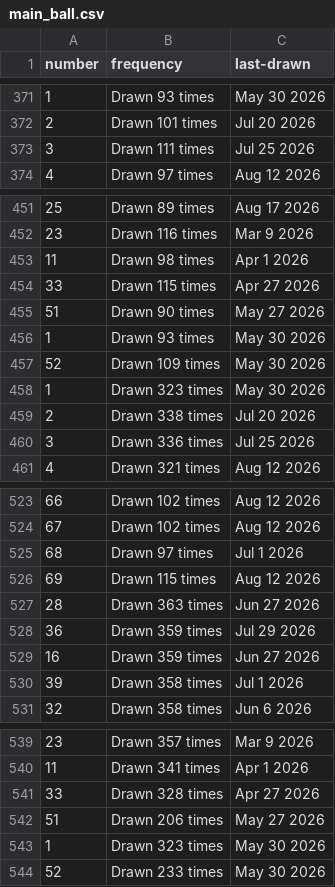
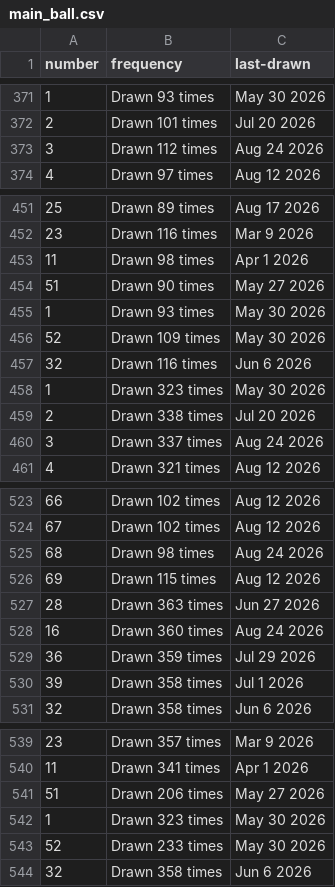
Before and after one commit to kv-hearst/powerball, a CSV file: data/main_ball.csv, drawn as a sheet; only a part is shown, gaps mark what is left out; the diff covers the shown part only.

```diff
--- a/data/main_ball.csv
+++ b/data/main_ball.csv
@@ -372,3 +372,3 @@ number,frequency,last-drawn
 2,Drawn 101 times,Jul 20 2026
-3,Drawn 111 times,Jul 25 2026
+3,Drawn 112 times,Aug 24 2026
 4,Drawn 97 times,Aug 12 2026
@@ -453,3 +453,2 @@ number,frequency,last-drawn
 11,Drawn 98 times,Apr 1 2026
-33,Drawn 115 times,Apr 27 2026
 51,Drawn 90 times,May 27 2026
@@ -457,5 +456,6 @@ number,frequency,last-drawn
 52,Drawn 109 times,May 30 2026
+32,Drawn 116 times,Jun 6 2026
 1,Drawn 323 times,May 30 2026
 2,Drawn 338 times,Jul 20 2026
-3,Drawn 336 times,Jul 25 2026
+3,Drawn 337 times,Aug 24 2026
 4,Drawn 321 times,Aug 12 2026
@@ -524,7 +524,7 @@ number,frequency,last-drawn
 67,Drawn 102 times,Aug 12 2026
-68,Drawn 97 times,Jul 1 2026
+68,Drawn 98 times,Aug 24 2026
 69,Drawn 115 times,Aug 12 2026
 28,Drawn 363 times,Jun 27 2026
+16,Drawn 360 times,Aug 24 2026
 36,Drawn 359 times,Jul 29 2026
-16,Drawn 359 times,Jun 27 2026
 39,Drawn 358 times,Jul 1 2026
@@ -540,3 +540,2 @@ number,frequency,last-drawn
 11,Drawn 341 times,Apr 1 2026
-33,Drawn 328 times,Apr 27 2026
 51,Drawn 206 times,May 27 2026
@@ -544 +543,2 @@ number,frequency,last-drawn
 52,Drawn 233 times,May 30 2026
+32,Drawn 358 times,Jun 6 2026
```
Also changed, not shown: 16 edited cells elsewhere in this file, data/main_ball_active.csv, data/main_ball_cleaned.csv, 4 other files.
